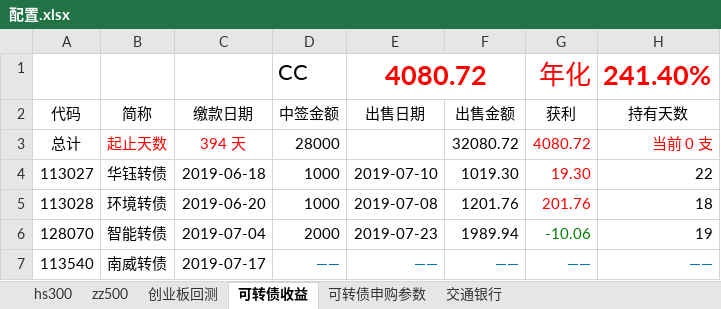
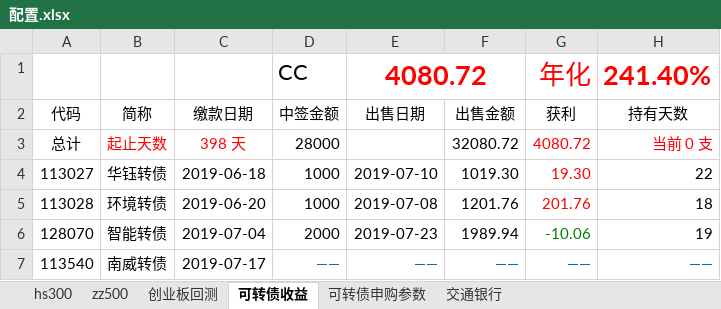
Before and after one commit to husky8/cccode, an Excel workbook: invest/配置.xlsx, sheet 可转债收益, drawn as a sheet; only a part is shown; values as stored, in another font and other column widths than the file's, no borders; charts and pictures not drawn; the diff names each change by its address in the sheet, - before the commit and + after, or states it on an @@ line.

```diff
--- a/invest/配置.xlsx (sheet 可转债收益)
+++ b/invest/配置.xlsx (sheet 可转债收益)
-C3: 394 天
+C3: 398 天
```
Also changed, not shown: sheet hs300, sheet zz500, sheet 交通银行, hidden cells.
